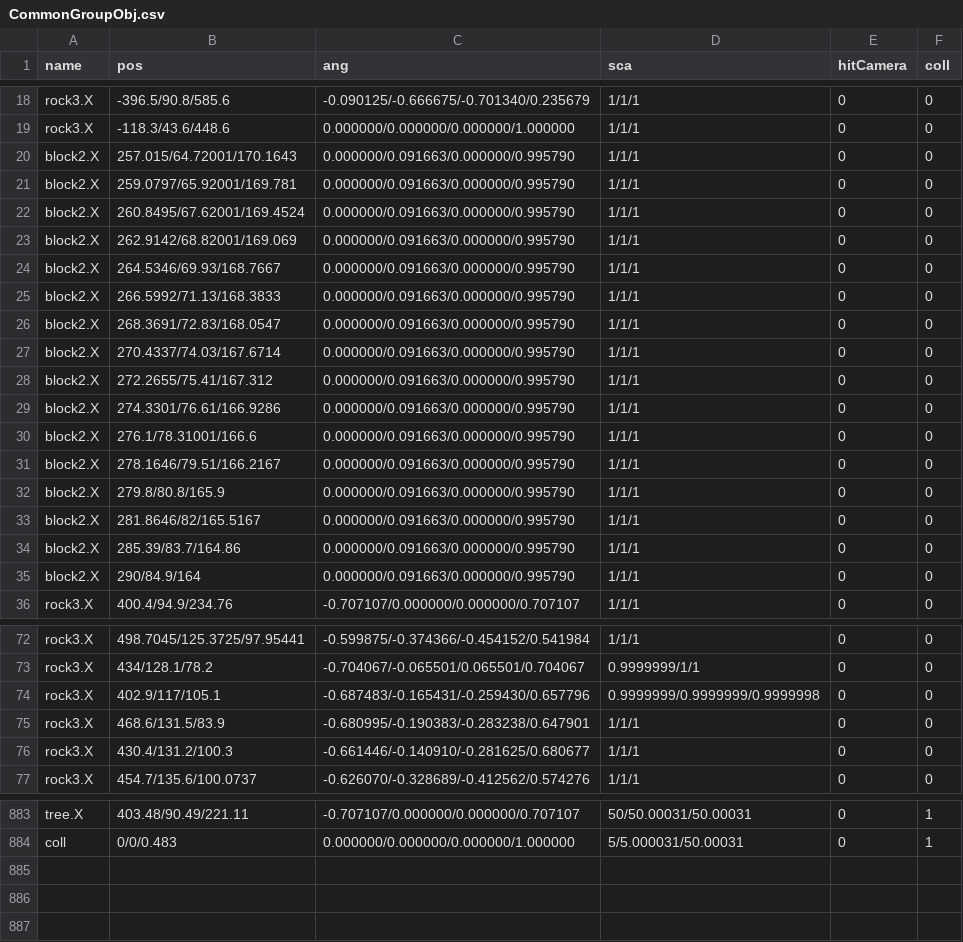
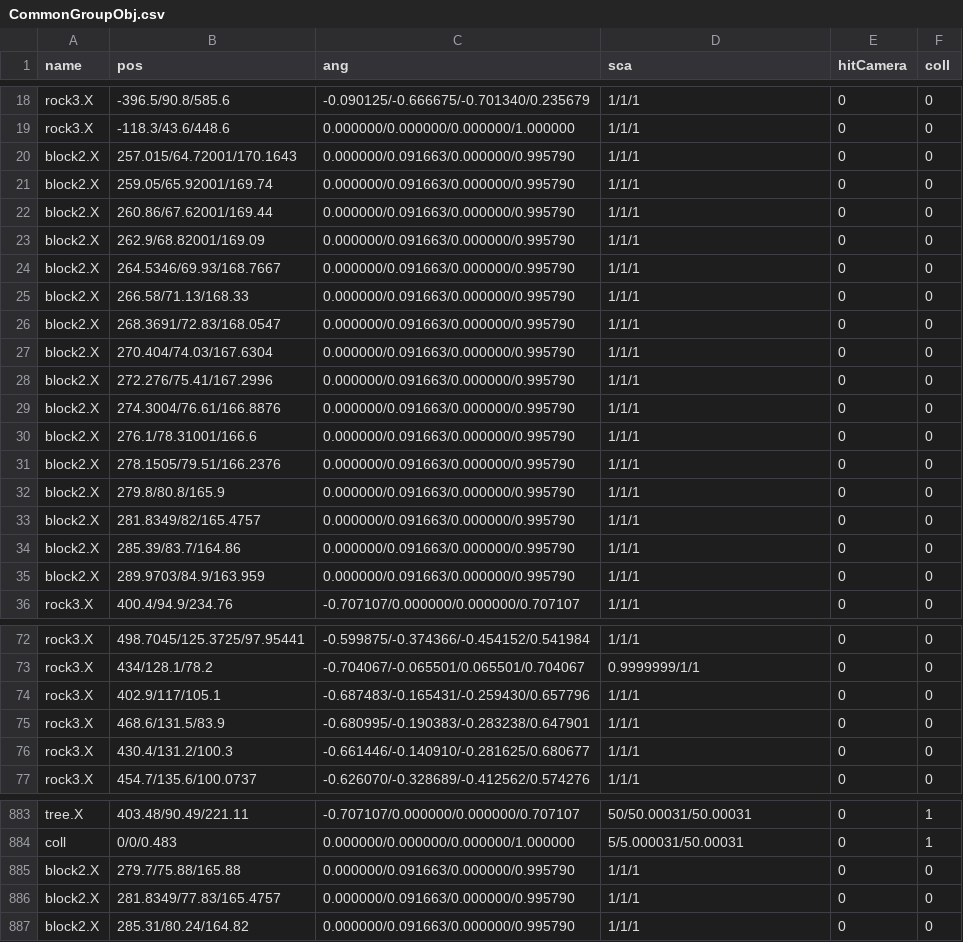
Before and after one commit to kbc15gc/game, a CSV file: game/Decide/Decide/Asset/Data/GroupData/CommonGroupObj.csv, drawn as a sheet; only a part is shown, gaps mark what is left out.

```diff
--- a/game/Decide/Decide/Asset/Data/GroupData/CommonGroupObj.csv
+++ b/game/Decide/Decide/Asset/Data/GroupData/CommonGroupObj.csv
@@ -20,17 +20,17 @@ rock3.X,-118.3/43.6/448.6,0.000000/0.000000/0.000000/1.000000,1/1/1,0,0
 block2.X,257.015/64.72001/170.1643,0.000000/0.091663/0.000000/0.995790,1/1/1,0,0
-block2.X,259.0797/65.92001/169.781,0.000000/0.091663/0.000000/0.995790,1/1/1,0,0
-block2.X,260.8495/67.62001/169.4524,0.000000/0.091663/0.000000/0.995790,1/1/1,0,0
-block2.X,262.9142/68.82001/169.069,0.000000/0.091663/0.000000/0.995790,1/1/1,0,0
+block2.X,259.05/65.92001/169.74,0.000000/0.091663/0.000000/0.995790,1/1/1,0,0
+block2.X,260.86/67.62001/169.44,0.000000/0.091663/0.000000/0.995790,1/1/1,0,0
+block2.X,262.9/68.82001/169.09,0.000000/0.091663/0.000000/0.995790,1/1/1,0,0
 block2.X,264.5346/69.93/168.7667,0.000000/0.091663/0.000000/0.995790,1/1/1,0,0
-block2.X,266.5992/71.13/168.3833,0.000000/0.091663/0.000000/0.995790,1/1/1,0,0
+block2.X,266.58/71.13/168.33,0.000000/0.091663/0.000000/0.995790,1/1/1,0,0
 block2.X,268.3691/72.83/168.0547,0.000000/0.091663/0.000000/0.995790,1/1/1,0,0
-block2.X,270.4337/74.03/167.6714,0.000000/0.091663/0.000000/0.995790,1/1/1,0,0
-block2.X,272.2655/75.41/167.312,0.000000/0.091663/0.000000/0.995790,1/1/1,0,0
-block2.X,274.3301/76.61/166.9286,0.000000/0.091663/0.000000/0.995790,1/1/1,0,0
+block2.X,270.404/74.03/167.6304,0.000000/0.091663/0.000000/0.995790,1/1/1,0,0
+block2.X,272.276/75.41/167.2996,0.000000/0.091663/0.000000/0.995790,1/1/1,0,0
+block2.X,274.3004/76.61/166.8876,0.000000/0.091663/0.000000/0.995790,1/1/1,0,0
 block2.X,276.1/78.31001/166.6,0.000000/0.091663/0.000000/0.995790,1/1/1,0,0
-block2.X,278.1646/79.51/166.2167,0.000000/0.091663/0.000000/0.995790,1/1/1,0,0
+block2.X,278.1505/79.51/166.2376,0.000000/0.091663/0.000000/0.995790,1/1/1,0,0
 block2.X,279.8/80.8/165.9,0.000000/0.091663/0.000000/0.995790,1/1/1,0,0
-block2.X,281.8646/82/165.5167,0.000000/0.091663/0.000000/0.995790,1/1/1,0,0
+block2.X,281.8349/82/165.4757,0.000000/0.091663/0.000000/0.995790,1/1/1,0,0
 block2.X,285.39/83.7/164.86,0.000000/0.091663/0.000000/0.995790,1/1/1,0,0
-block2.X,290/84.9/164,0.000000/0.091663/0.000000/0.995790,1/1/1,0,0
+block2.X,289.9703/84.9/163.959,0.000000/0.091663/0.000000/0.995790,1/1/1,0,0
 rock3.X,400.4/94.9/234.76,-0.707107/0.000000/0.000000/0.707107,1/1/1,0,0
@@ -73,3 +73,3 @@ rock3.X,498.7045/125.3725/97.95441,-0.599875/-0.374366/-0.454152/0.541984,1/1/1,
 rock3.X,434/128.1/78.2,-0.704067/-0.065501/0.065501/0.704067,0.9999999/1/1,0,0
-rock3.X,402.9/117/105.1,-0.687483/-0.165431/-0.259430/0.657796,0.9999999/0.9999999/0.9999998,0,0
+rock3.X,402.9/117/105.1,-0.687483/-0.165431/-0.259430/0.657796,1/1/1,0,0
 rock3.X,468.6/131.5/83.9,-0.680995/-0.190383/-0.283238/0.647901,1/1/1,0,0
@@ -884 +884,4 @@ tree.X,403.48/90.49/221.11,-0.707107/0.000000/0.000000/0.707107,50/50.00031/50.0
 coll,0/0/0.483,0.000000/0.000000/0.000000/1.000000,5/5.000031/50.00031,0,1
+block2.X,279.7/75.88/165.88,0.000000/0.091663/0.000000/0.995790,1/1/1,0,0
+block2.X,281.8349/77.83/165.4757,0.000000/0.091663/0.000000/0.995790,1/1/1,0,0
+block2.X,285.31/80.24/164.82,0.000000/0.091663/0.000000/0.995790,1/1/1,0,0
```
Also changed, not shown: game/Decide/Decide/Asset/Data/GroupData/Group2DObj.csv.
